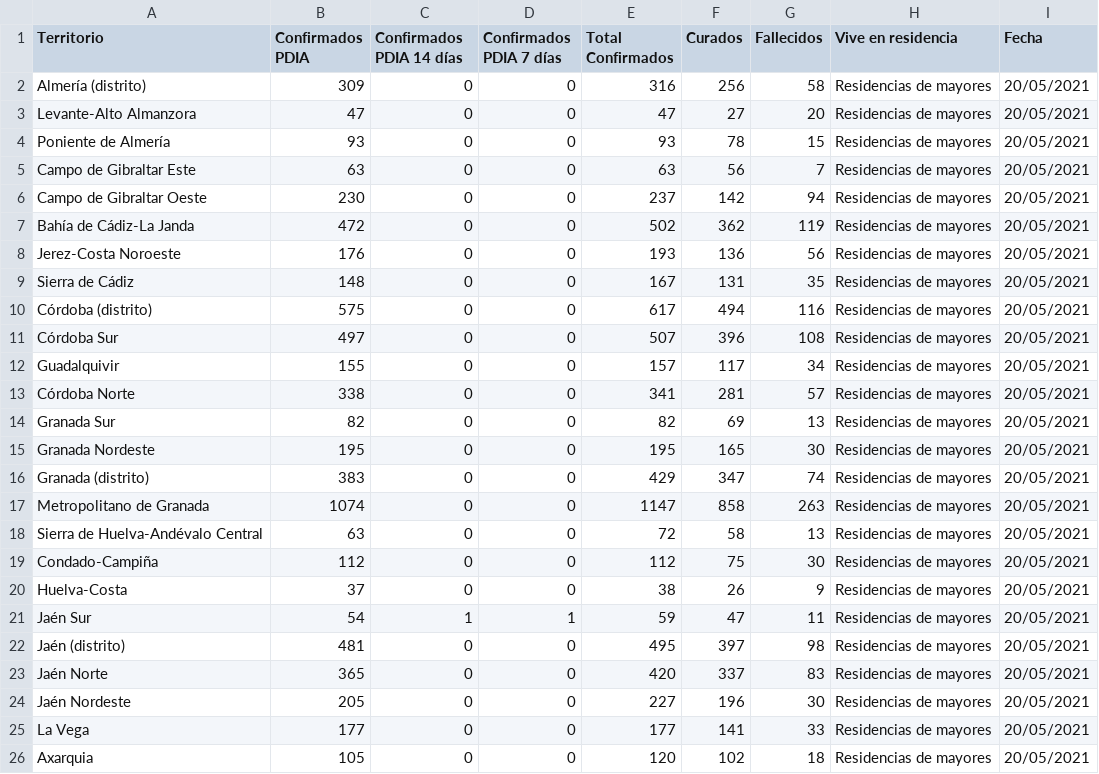
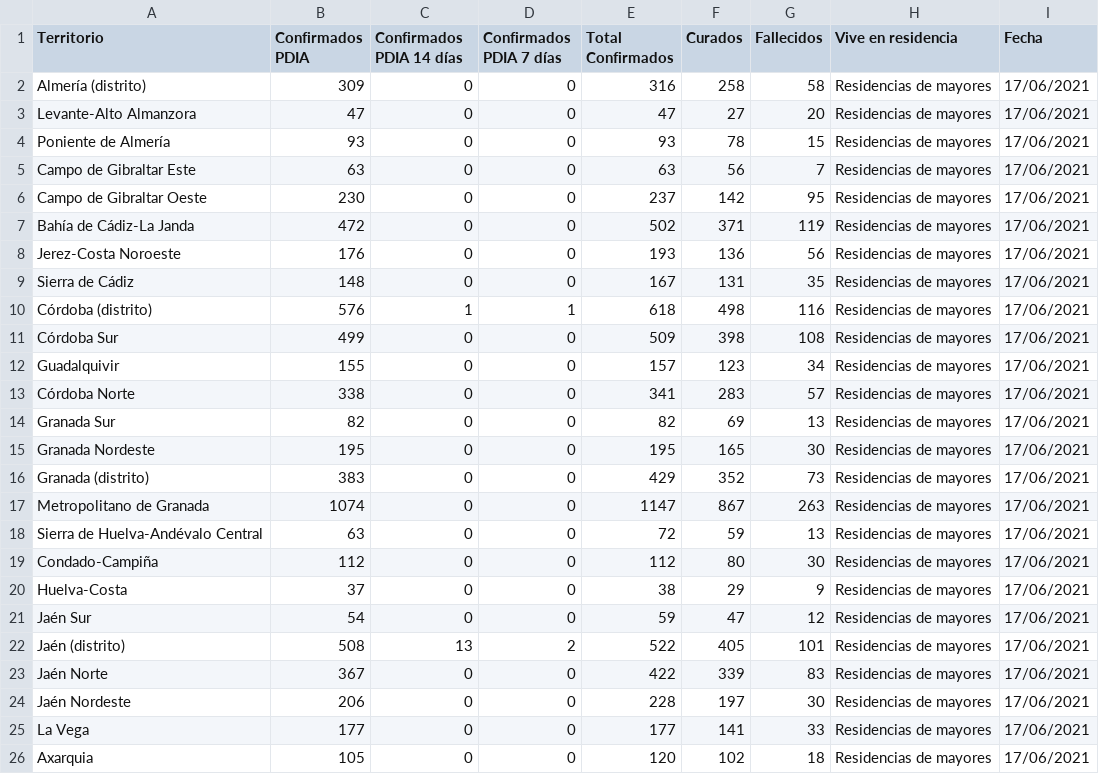
Before and after one commit to alonso-bh/TFG, a CSV file: datos/ayer/residencias_ayer.csv, drawn as a sheet; only a part is shown; the diff covers the shown part only.

```diff
--- a/datos/ayer/residencias_ayer.csv
+++ b/datos/ayer/residencias_ayer.csv
@@ -1,26 +1,26 @@
 "Territorio";"Confirmados PDIA";"Confirmados PDIA 14 días";"Confirmados PDIA 7 días";"Total Confirmados";"Curados";"Fallecidos";"Vive en residencia";"Fecha"
-"Almería (distrito)";"309";"0";"0";"316";"256";"58";"Residencias de mayores";"20/05/2021"
-"Levante-Alto Almanzora";"47";"0";"0";"47";"27";"20";"Residencias de mayores";"20/05/2021"
-"Poniente de Almería";"93";"0";"0";"93";"78";"15";"Residencias de mayores";"20/05/2021"
-"Campo de Gibraltar Este";"63";"0";"0";"63";"56";"7";"Residencias de mayores";"20/05/2021"
-"Campo de Gibraltar Oeste";"230";"0";"0";"237";"142";"94";"Residencias de mayores";"20/05/2021"
-"Bahía de Cádiz-La Janda";"472";"0";"0";"502";"362";"119";"Residencias de mayores";"20/05/2021"
-"Jerez-Costa Noroeste";"176";"0";"0";"193";"136";"56";"Residencias de mayores";"20/05/2021"
-"Sierra de Cádiz";"148";"0";"0";"167";"131";"35";"Residencias de mayores";"20/05/2021"
-"Córdoba (distrito)";"575";"0";"0";"617";"494";"116";"Residencias de mayores";"20/05/2021"
-"Córdoba Sur";"497";"0";"0";"507";"396";"108";"Residencias de mayores";"20/05/2021"
-"Guadalquivir";"155";"0";"0";"157";"117";"34";"Residencias de mayores";"20/05/2021"
-"Córdoba Norte";"338";"0";"0";"341";"281";"57";"Residencias de mayores";"20/05/2021"
-"Granada Sur";"82";"0";"0";"82";"69";"13";"Residencias de mayores";"20/05/2021"
-"Granada Nordeste";"195";"0";"0";"195";"165";"30";"Residencias de mayores";"20/05/2021"
-"Granada (distrito)";"383";"0";"0";"429";"347";"74";"Residencias de mayores";"20/05/2021"
-"Metropolitano de Granada";"1074";"0";"0";"1147";"858";"263";"Residencias de mayores";"20/05/2021"
-"Sierra de Huelva-Andévalo Central";"63";"0";"0";"72";"58";"13";"Residencias de mayores";"20/05/2021"
-"Condado-Campiña";"112";"0";"0";"112";"75";"30";"Residencias de mayores";"20/05/2021"
-"Huelva-Costa";"37";"0";"0";"38";"26";"9";"Residencias de mayores";"20/05/2021"
-"Jaén Sur";"54";"1";"1";"59";"47";"11";"Residencias de mayores";"20/05/2021"
-"Jaén (distrito)";"481";"0";"0";"495";"397";"98";"Residencias de mayores";"20/05/2021"
-"Jaén Norte";"365";"0";"0";"420";"337";"83";"Residencias de mayores";"20/05/2021"
-"Jaén Nordeste";"205";"0";"0";"227";"196";"30";"Residencias de mayores";"20/05/2021"
-"La Vega";"177";"0";"0";"177";"141";"33";"Residencias de mayores";"20/05/2021"
-"Axarquia";"105";"0";"0";"120";"102";"18";"Residencias de mayores";"20/05/2021"
+"Almería (distrito)";"309";"0";"0";"316";"258";"58";"Residencias de mayores";"17/06/2021"
+"Levante-Alto Almanzora";"47";"0";"0";"47";"27";"20";"Residencias de mayores";"17/06/2021"
+"Poniente de Almería";"93";"0";"0";"93";"78";"15";"Residencias de mayores";"17/06/2021"
+"Campo de Gibraltar Este";"63";"0";"0";"63";"56";"7";"Residencias de mayores";"17/06/2021"
+"Campo de Gibraltar Oeste";"230";"0";"0";"237";"142";"95";"Residencias de mayores";"17/06/2021"
+"Bahía de Cádiz-La Janda";"472";"0";"0";"502";"371";"119";"Residencias de mayores";"17/06/2021"
+"Jerez-Costa Noroeste";"176";"0";"0";"193";"136";"56";"Residencias de mayores";"17/06/2021"
+"Sierra de Cádiz";"148";"0";"0";"167";"131";"35";"Residencias de mayores";"17/06/2021"
+"Córdoba (distrito)";"576";"1";"1";"618";"498";"116";"Residencias de mayores";"17/06/2021"
+"Córdoba Sur";"499";"0";"0";"509";"398";"108";"Residencias de mayores";"17/06/2021"
+"Guadalquivir";"155";"0";"0";"157";"123";"34";"Residencias de mayores";"17/06/2021"
+"Córdoba Norte";"338";"0";"0";"341";"283";"57";"Residencias de mayores";"17/06/2021"
+"Granada Sur";"82";"0";"0";"82";"69";"13";"Residencias de mayores";"17/06/2021"
+"Granada Nordeste";"195";"0";"0";"195";"165";"30";"Residencias de mayores";"17/06/2021"
+"Granada (distrito)";"383";"0";"0";"429";"352";"73";"Residencias de mayores";"17/06/2021"
+"Metropolitano de Granada";"1074";"0";"0";"1147";"867";"263";"Residencias de mayores";"17/06/2021"
+"Sierra de Huelva-Andévalo Central";"63";"0";"0";"72";"59";"13";"Residencias de mayores";"17/06/2021"
+"Condado-Campiña";"112";"0";"0";"112";"80";"30";"Residencias de mayores";"17/06/2021"
+"Huelva-Costa";"37";"0";"0";"38";"29";"9";"Residencias de mayores";"17/06/2021"
+"Jaén Sur";"54";"0";"0";"59";"47";"12";"Residencias de mayores";"17/06/2021"
+"Jaén (distrito)";"508";"13";"2";"522";"405";"101";"Residencias de mayores";"17/06/2021"
+"Jaén Norte";"367";"0";"0";"422";"339";"83";"Residencias de mayores";"17/06/2021"
+"Jaén Nordeste";"206";"0";"0";"228";"197";"30";"Residencias de mayores";"17/06/2021"
+"La Vega";"177";"0";"0";"177";"141";"33";"Residencias de mayores";"17/06/2021"
+"Axarquia";"105";"0";"0";"120";"102";"18";"Residencias de mayores";"17/06/2021"
```
Also changed, not shown: 103 edited cells elsewhere in this file, datos/ayer/municipios_ayer.csv, datos/ayer/vacunas_ayer.csv, 15 other files.
